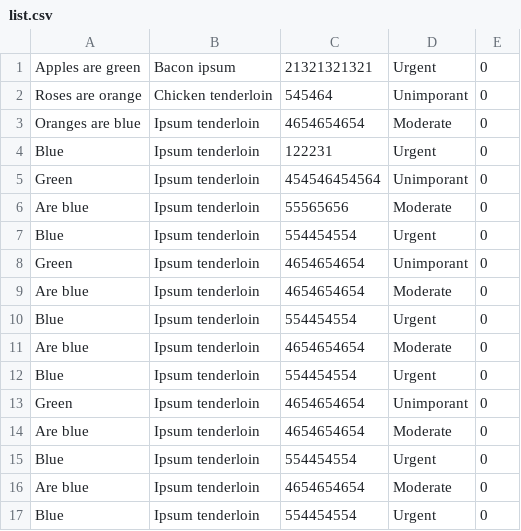
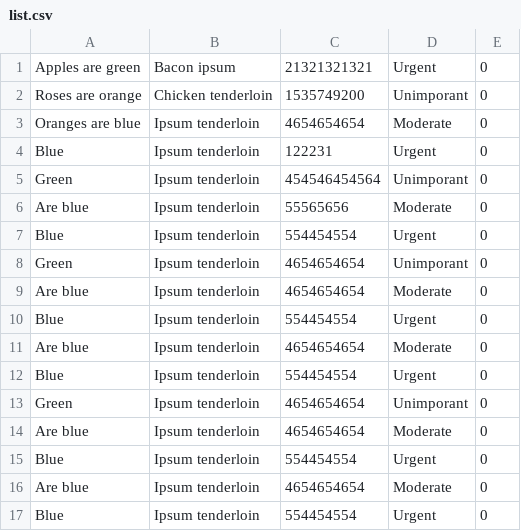
Before and after one commit to lkatkus/3WA-W6-1, a CSV file: todo/csv/list.csv, drawn as a sheet.

```diff
--- a/todo/csv/list.csv
+++ b/todo/csv/list.csv
@@ -1,3 +1,3 @@
 "Apples are green","Bacon ipsum",21321321321,Urgent,0
-"Roses are orange","Chicken tenderloin",545464,Unimporant,0
+"Roses are orange","Chicken tenderloin",1535749200,Unimporant,0
 "Oranges are blue","Ipsum tenderloin",4654654654,Moderate,0
```
Also changed, not shown: 5 other files.
